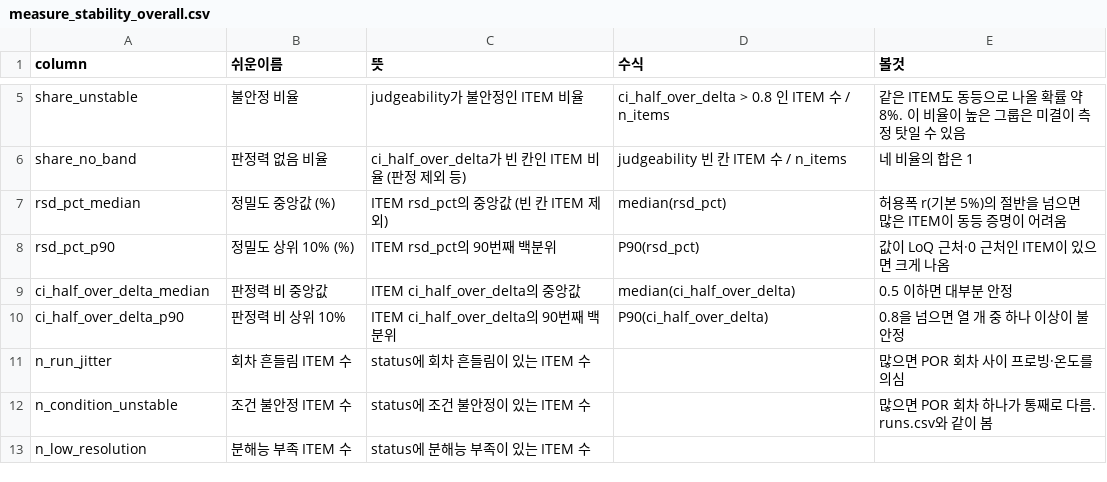
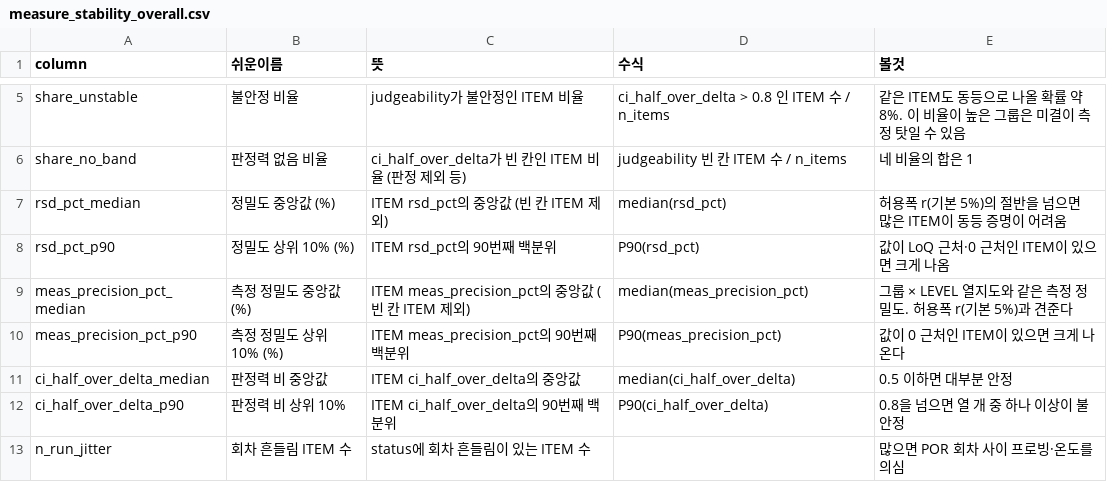
Before and after one commit to pineskyeo/dc-infra-compare, a CSV file: docs/columns/measure_stability_overall.csv, drawn as a sheet; only a part is shown, gaps mark what is left out; the shorter side is filled out with more unchanged rows.

```diff
--- a/docs/columns/measure_stability_overall.csv
+++ b/docs/columns/measure_stability_overall.csv
@@ -8,2 +8,4 @@ rsd_pct_median,정밀도 중앙값 (%),ITEM rsd_pct의 중앙값 (빈 칸 ITEM
 rsd_pct_p90,정밀도 상위 10% (%),ITEM rsd_pct의 90번째 백분위,P90(rsd_pct),값이 LoQ 근처·0 근처인 ITEM이 있으면 크게 나옴
+meas_precision_pct_median,측정 정밀도 중앙값 (%),ITEM meas_precision_pct의 중앙값 (빈 칸 ITEM 제외),median(meas_precision_pct),그룹 × LEVEL 열지도와 같은 측정 정밀도. 허용폭 r(기본 5%)과 견준다
+meas_precision_pct_p90,측정 정밀도 상위 10% (%),ITEM meas_precision_pct의 90번째 백분위,P90(meas_precision_pct),값이 0 근처인 ITEM이 있으면 크게 나온다
 ci_half_over_delta_median,판정력 비 중앙값,ITEM ci_half_over_delta의 중앙값,median(ci_half_over_delta),0.5 이하면 대부분 안정
```
Also changed, not shown: docs/columns/measure_stability_groups.csv, 4 other files.
